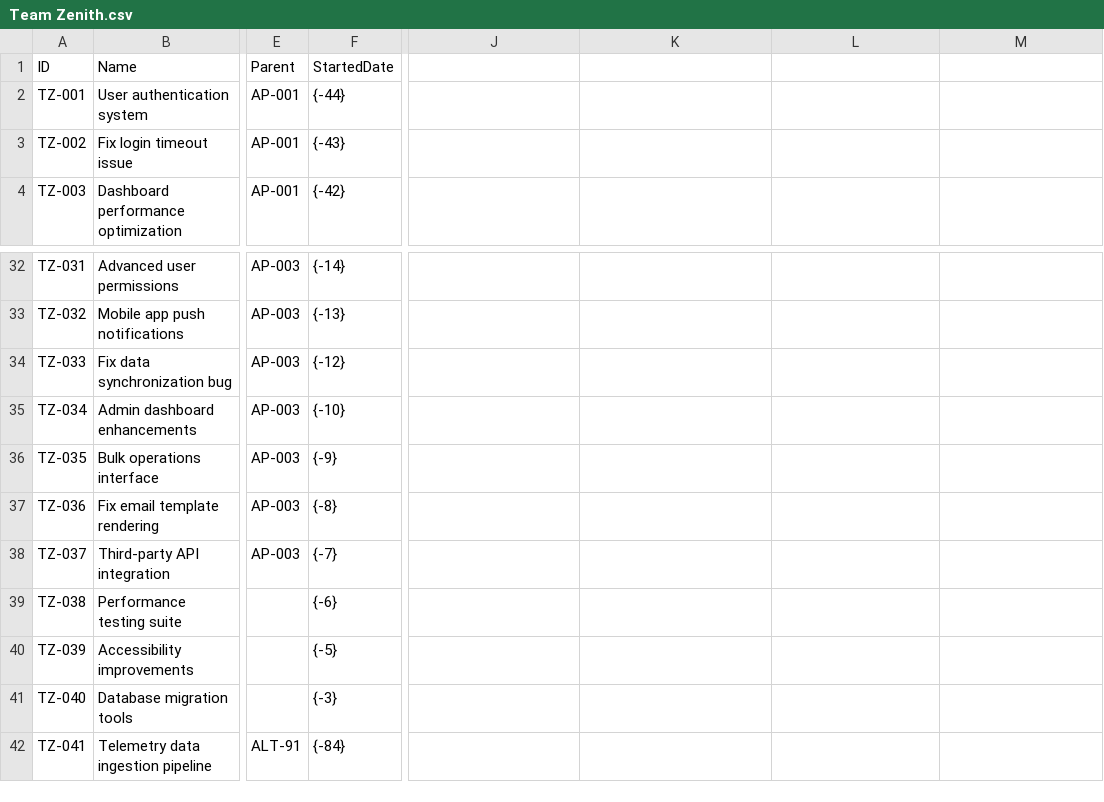
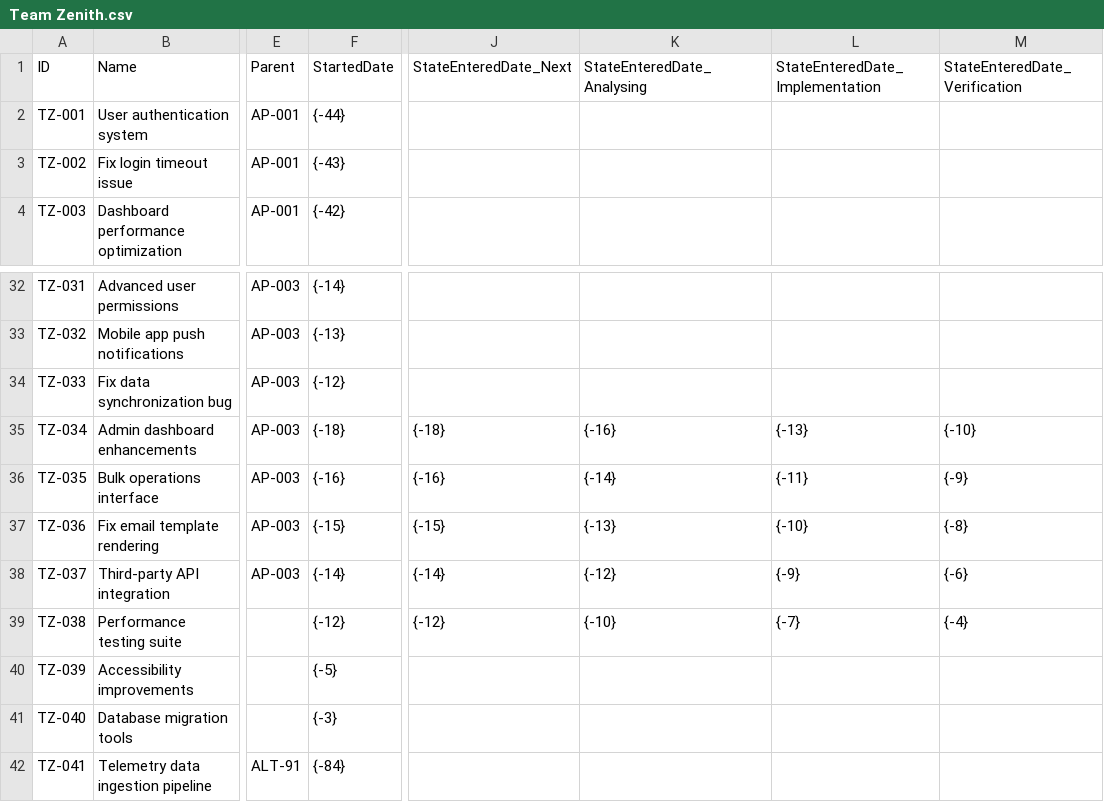
Before and after one commit to LetPeopleWork/Lighthouse, a CSV file: Lighthouse.Backend/Lighthouse.Backend/Factories/DemoData/Team Zenith.csv, drawn as a sheet; only a part is shown, gaps mark what is left out; the diff names each change by its address in the sheet, - before the commit and + after, or states it on an @@ line.

```diff
--- a/Lighthouse.Backend/Lighthouse.Backend/Factories/DemoData/Team Zenith.csv
+++ b/Lighthouse.Backend/Lighthouse.Backend/Factories/DemoData/Team Zenith.csv
-J1: (empty)
+J1: StateEnteredDate_Next
-K1: (empty)
+K1: StateEnteredDate_Analysing
-L1: (empty)
+L1: StateEnteredDate_Implementation
-M1: (empty)
+M1: StateEnteredDate_Verification
-F35: {-10}
+F35: {-18}
-J35: (empty)
+J35: {-18}
-K35: (empty)
+K35: {-16}
-L35: (empty)
+L35: {-13}
-M35: (empty)
+M35: {-10}
-F36: {-9}
+F36: {-16}
-J36: (empty)
+J36: {-16}
-K36: (empty)
+K36: {-14}
-L36: (empty)
+L36: {-11}
-M36: (empty)
+M36: {-9}
-F37: {-8}
+F37: {-15}
-J37: (empty)
+J37: {-15}
-K37: (empty)
+K37: {-13}
-L37: (empty)
+L37: {-10}
-M37: (empty)
+M37: {-8}
-F38: {-7}
+F38: {-14}
-J38: (empty)
+J38: {-14}
-K38: (empty)
+K38: {-12}
-L38: (empty)
+L38: {-9}
-M38: (empty)
+M38: {-6}
-F39: {-6}
+F39: {-12}
-J39: (empty)
+J39: {-12}
-K39: (empty)
+K39: {-10}
-L39: (empty)
+L39: {-7}
-M39: (empty)
+M39: {-4}
```
Also changed, not shown: Lighthouse.Backend/Lighthouse.Backend/Factories/DemoData/Project Apollo.csv, 3 other files.
